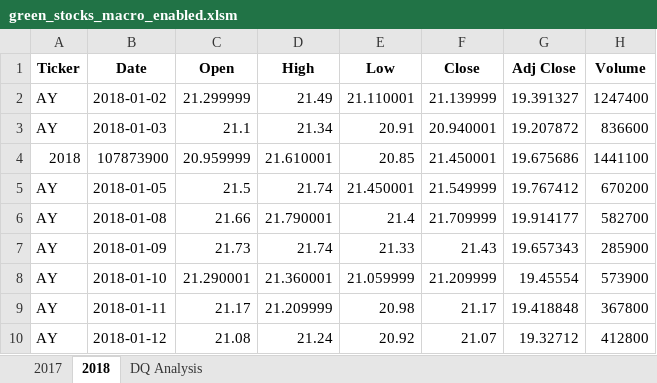
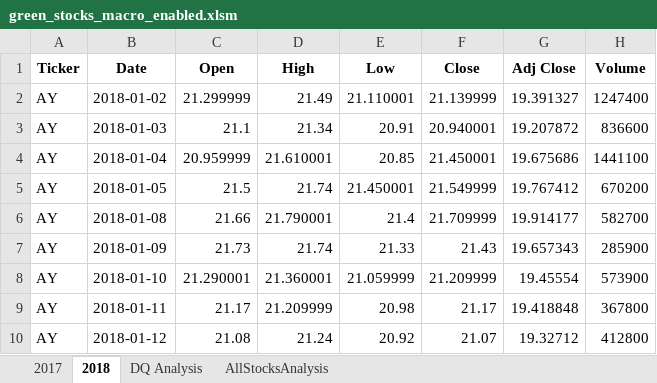
Before and after one commit to dianahcortez/Stock-Analysis, an Excel workbook: green_stocks_macro_enabled.xlsm, sheet 2018, drawn as a sheet; only a part is shown; values as stored, in another font and other column widths than the file's, no borders; the diff names each change by its address in the sheet, - before the commit and + after, or states it on an @@ line.

Commit message:
All Stocks Analysis

```diff
--- a/green_stocks_macro_enabled.xlsm (sheet 2018)
+++ b/green_stocks_macro_enabled.xlsm (sheet 2018)
+sheet tab: AllStocksAnalysis
-A4 (Ticker): 2018
+A4 (Ticker): AY
-B4 (Date): 107873900
+B4 (Date): 2018-01-04
```
